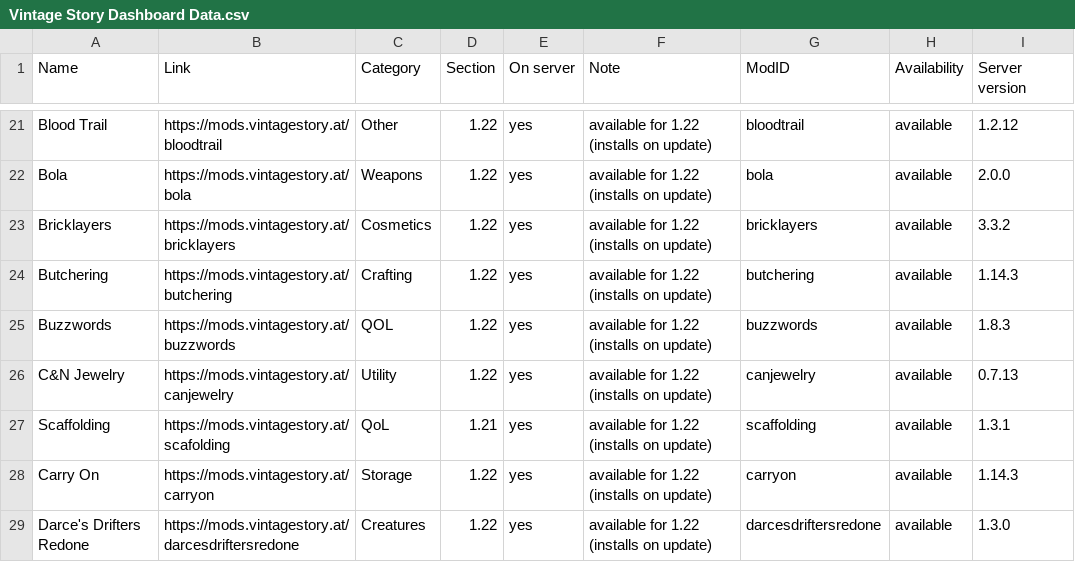
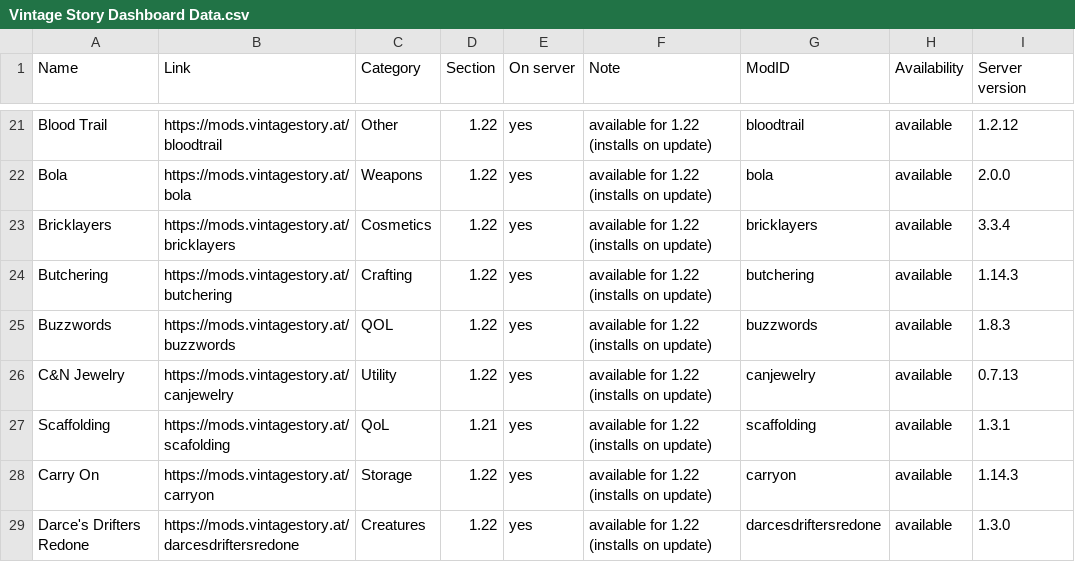
Before and after one commit to ConnyZs/VintageStory, a CSV file: Vintage Story Dashboard Data.csv, drawn as a sheet; only a part is shown, gaps mark what is left out.

```diff
--- a/Vintage Story Dashboard Data.csv
+++ b/Vintage Story Dashboard Data.csv
@@ -22,3 +22,3 @@ Blood Trail,https://mods.vintagestory.at/bloodtrail,Other,1.22,yes,available for
 Bola,https://mods.vintagestory.at/bola,Weapons,1.22,yes,available for 1.22 (installs on update),bola,available,2.0.0
-Bricklayers,https://mods.vintagestory.at/bricklayers,Cosmetics,1.22,yes,available for 1.22 (installs on update),bricklayers,available,3.3.2
+Bricklayers,https://mods.vintagestory.at/bricklayers,Cosmetics,1.22,yes,available for 1.22 (installs on update),bricklayers,available,3.3.4
 Butchering,https://mods.vintagestory.at/butchering,Crafting,1.22,yes,available for 1.22 (installs on update),butchering,available,1.14.3
```
Also changed, not shown: 8 other files.
